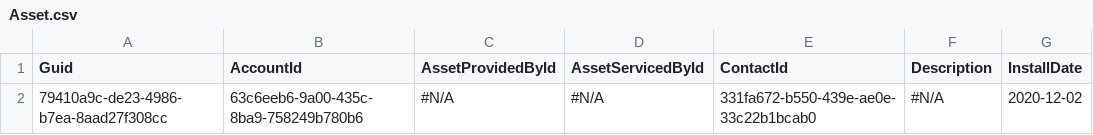
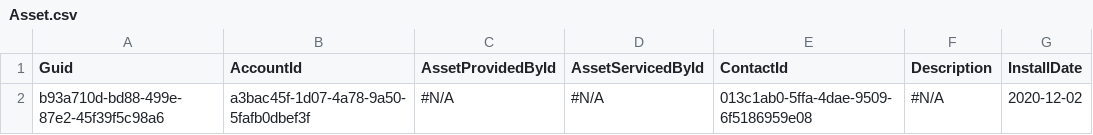
Before and after one commit to wclapier/release-test, a CSV file: Asset.csv, drawn as a sheet; only a part is shown; the diff names each change by its address in the sheet, - before the commit and + after, or states it on an @@ line.

```diff
--- a/Asset.csv
+++ b/Asset.csv
-A2 (Guid): 79410a9c-de23-4986-b7ea-8aad27f308cc
+A2 (Guid): b93a710d-bd88-499e-87e2-45f39f5c98a6
-B2 (AccountId): 63c6eeb6-9a00-435c-8ba9-758249b780b6
+B2 (AccountId): a3bac45f-1d07-4a78-9a50-5fafb0dbef3f
-E2 (ContactId): 331fa672-b550-439e-ae0e-33c22b1bcab0
+E2 (ContactId): 013c1ab0-5ffa-4dae-9509-6f5186959e08
```
Also changed, not shown: Account.csv, Case.csv, 3 other files.
